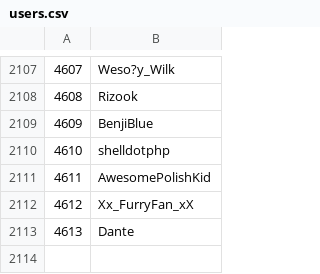
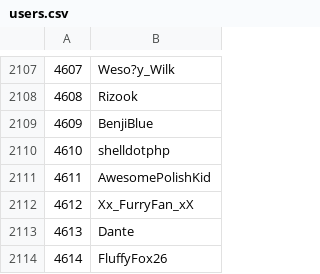
Before and after one commit to Veticia/karma, a CSV file: users.csv, drawn as a sheet; only a part is shown, gaps mark what is left out.

Commit message:
autoupdate

```diff
--- a/users.csv
+++ b/users.csv
@@ -2113 +2113,2 @@
 4613,Dante
+4614,FluffyFox26
```
